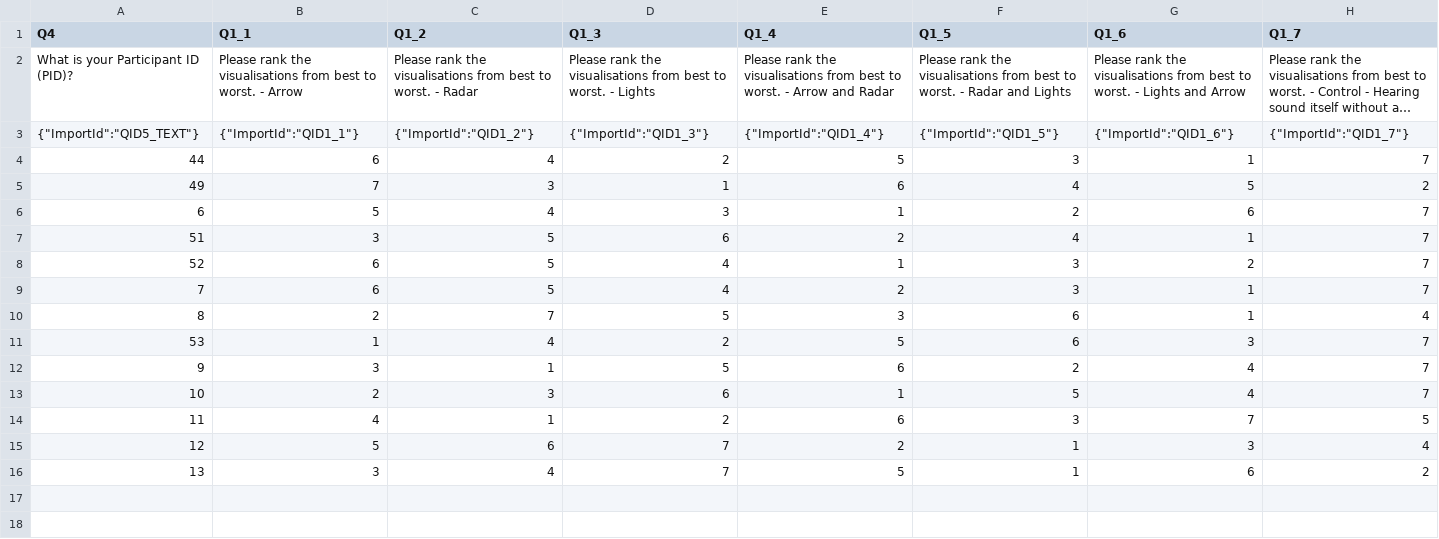
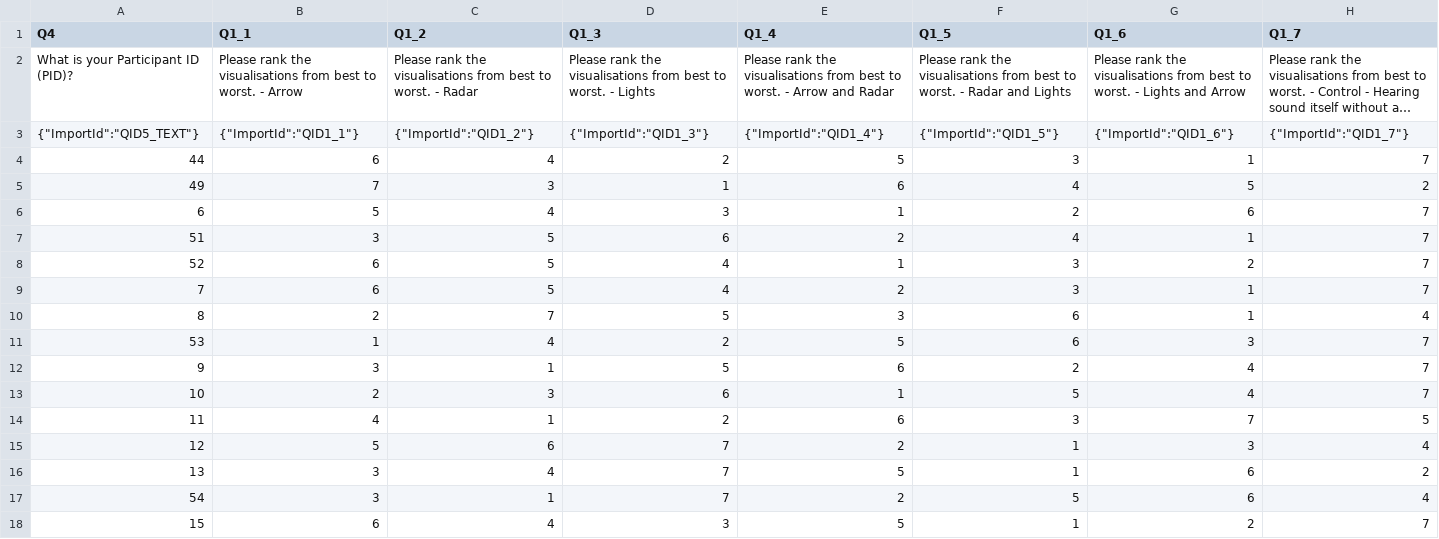
Before and after one commit to JoeWeir04/Project, a CSV file: data/processed/AllVisualisations_cleaned.csv, drawn as a sheet; only a part is shown; long unchanged cells end in …; rows hold the shown columns only; the diff names each change by its address in the sheet, - before the commit and + after, or states it on an @@ line.

```diff
--- a/data/processed/AllVisualisations_cleaned.csv
+++ b/data/processed/AllVisualisations_cleaned.csv
+row 17: 54 | 3 | 1 | 7 | 2 | 5 | 6 | 4
+row 18: 15 | 6 | 4 | 3 | 5 | 1 | 2 | 7
```
Also changed, not shown: data/final.csv, data/processed/PerVisualisation_cleaned.csv, 32 other files.
